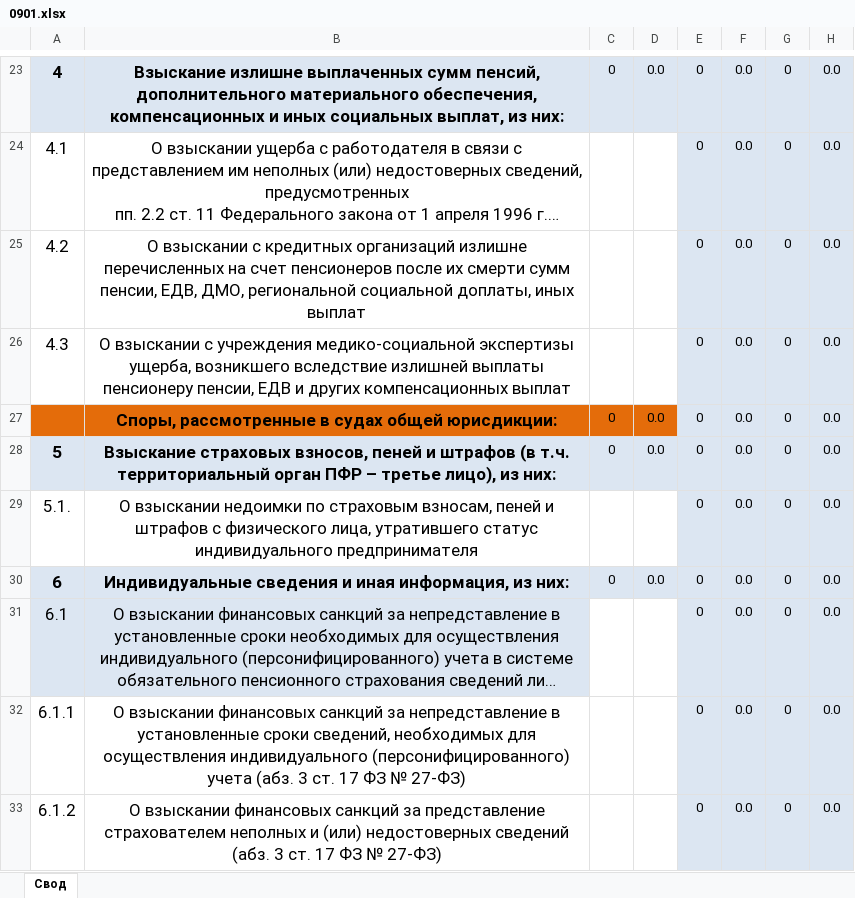
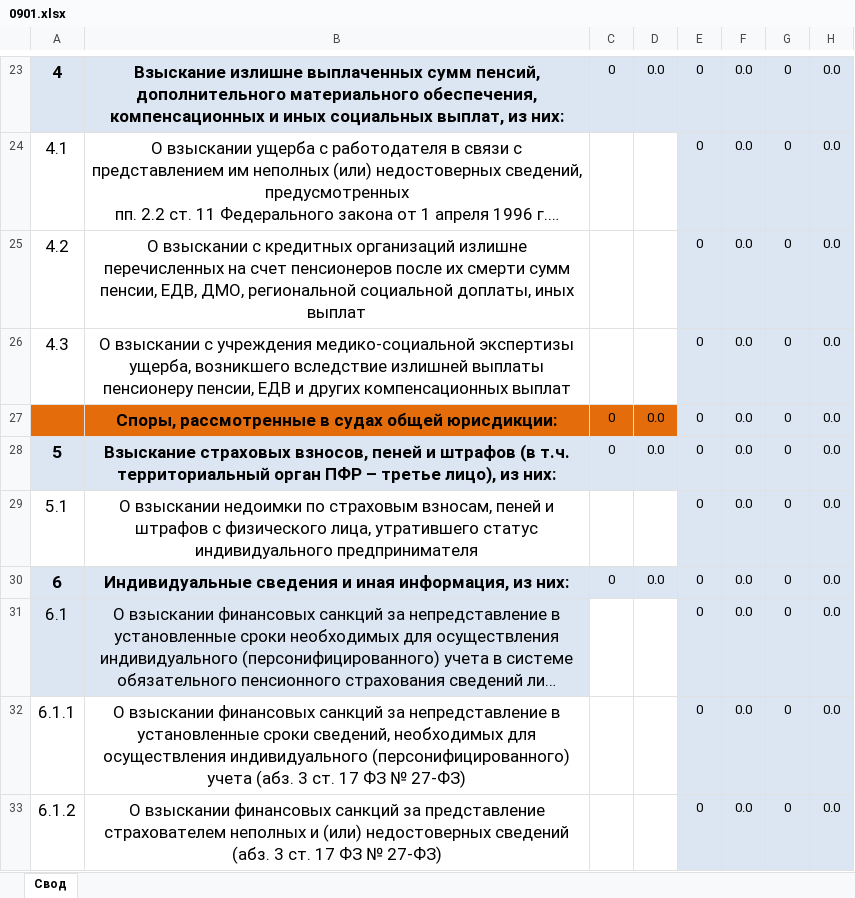
Before and after one commit to romashka77/Svr.Net, an Excel workbook: Svr.Web/wwwroot/Templates/0901.xlsx, sheet Свод, drawn as a sheet; only a part is shown, gaps mark what is left out; long unchanged cells end in …; values as stored, in another font and other column widths than the file's, no borders; the diff names each change by its address in the sheet, - before the commit and + after, or states it on an @@ line.

```diff
--- a/Svr.Web/wwwroot/Templates/0901.xlsx (sheet Свод)
+++ b/Svr.Web/wwwroot/Templates/0901.xlsx (sheet Свод)
-A29: 5.1.
+A29: 5.1
```
Also changed, not shown: 1 other file.
